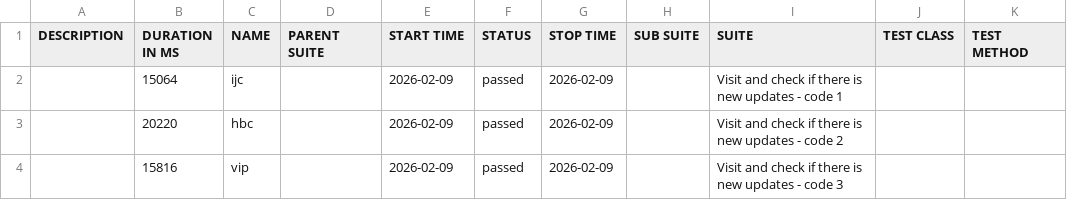
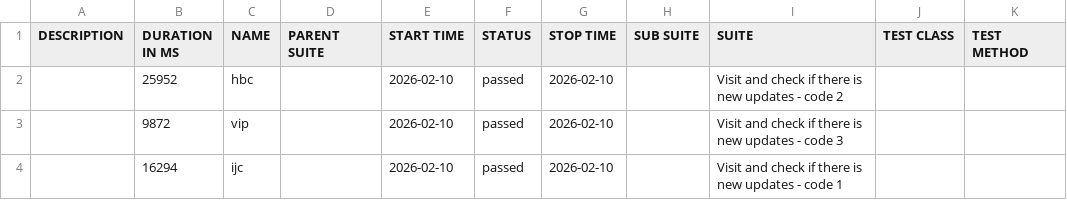
Before and after one commit to 11tdlong/repo11, a CSV file: tmp/allure-cypress/data/suites.csv, drawn as a sheet.

```diff
--- a/tmp/allure-cypress/data/suites.csv
+++ b/tmp/allure-cypress/data/suites.csv
@@ -1,4 +1,4 @@
 "DESCRIPTION","DURATION IN MS","NAME","PARENT SUITE","START TIME","STATUS","STOP TIME","SUB SUITE","SUITE","TEST CLASS","TEST METHOD"
-"","15064","ijc","","2026-02-09","passed","2026-02-09","","Visit and check if there is new updates - code 1","",""
-"","20220","hbc","","2026-02-09","passed","2026-02-09","","Visit and check if there is new updates - code 2","",""
-"","15816","vip","","2026-02-09","passed","2026-02-09","","Visit and check if there is new updates - code 3","",""
+"","25952","hbc","","2026-02-10","passed","2026-02-10","","Visit and check if there is new updates - code 2","",""
+"","9872","vip","","2026-02-10","passed","2026-02-10","","Visit and check if there is new updates - code 3","",""
+"","16294","ijc","","2026-02-10","passed","2026-02-10","","Visit and check if there is new updates - code 1","",""
```
Also changed, not shown: 21 other files.
